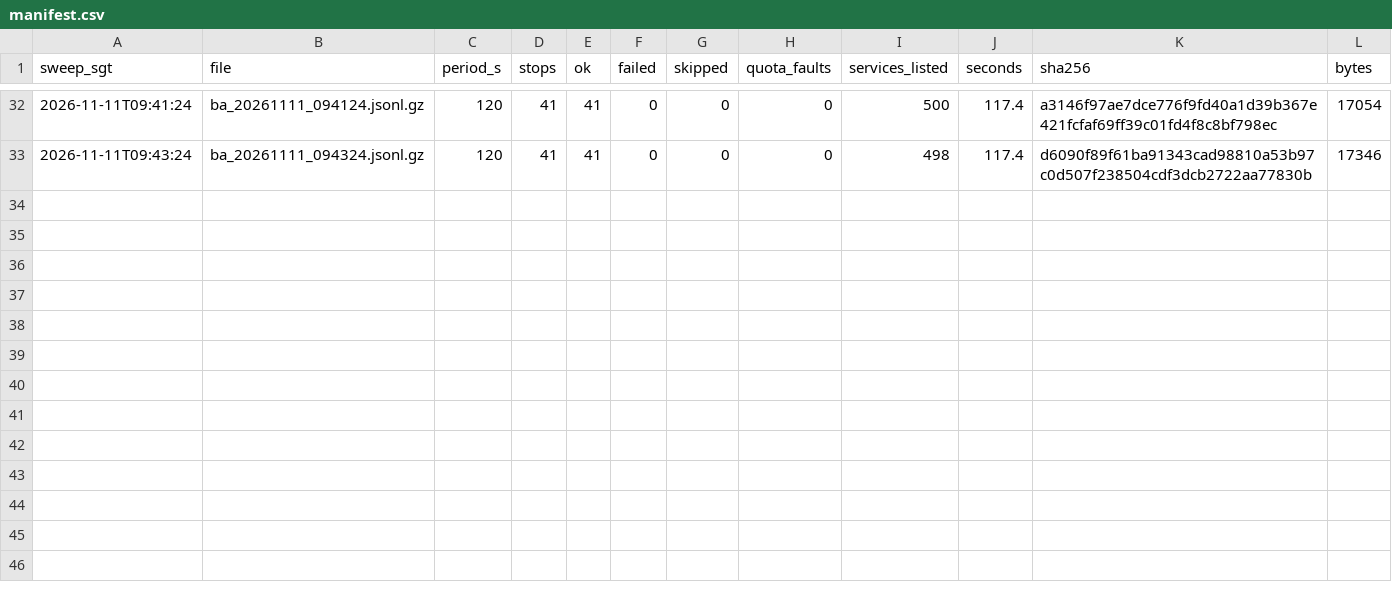
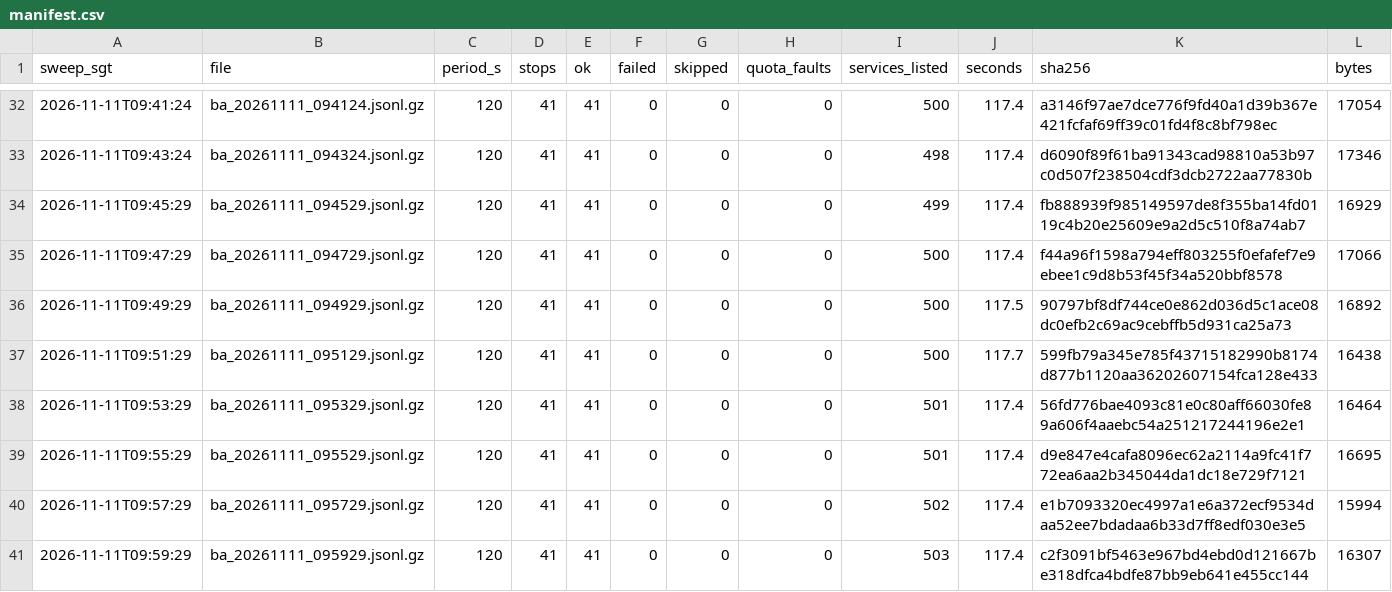
Before and after one commit to LUOaini1213/sg-bus-network-monitor, a CSV file: data/raw/busarrival/2026-11-11/manifest.csv, drawn as a sheet; only a part is shown, gaps mark what is left out; the diff names each change by its address in the sheet, - before the commit and + after, or states it on an @@ line.

```diff
--- a/data/raw/busarrival/2026-11-11/manifest.csv
+++ b/data/raw/busarrival/2026-11-11/manifest.csv
+row 34: 2026-11-11T09:45:29 | ba_20261111_094529.jsonl.gz | 120 | 41 | 41 | 0 | 0 | 0 | 499 | 117.4 | fb888939f985149597de8f355ba14fd0119c4b20e25609e9a2d5c510f8a74ab7 | 16929
+row 35: 2026-11-11T09:47:29 | ba_20261111_094729.jsonl.gz | 120 | 41 | 41 | 0 | 0 | 0 | 500 | 117.4 | f44a96f1598a794eff803255f0efafef7e9ebee1c9d8b53f45f34a520bbf8578 | 17066
+row 36: 2026-11-11T09:49:29 | ba_20261111_094929.jsonl.gz | 120 | 41 | 41 | 0 | 0 | 0 | 500 | 117.5 | 90797bf8df744ce0e862d036d5c1ace08dc0efb2c69ac9cebffb5d931ca25a73 | 16892
+row 37: 2026-11-11T09:51:29 | ba_20261111_095129.jsonl.gz | 120 | 41 | 41 | 0 | 0 | 0 | 500 | 117.7 | 599fb79a345e785f43715182990b8174d877b1120aa36202607154fca128e433 | 16438
+row 38: 2026-11-11T09:53:29 | ba_20261111_095329.jsonl.gz | 120 | 41 | 41 | 0 | 0 | 0 | 501 | 117.4 | 56fd776bae4093c81e0c80aff66030fe89a606f4aaebc54a251217244196e2e1 | 16464
+row 39: 2026-11-11T09:55:29 | ba_20261111_095529.jsonl.gz | 120 | 41 | 41 | 0 | 0 | 0 | 501 | 117.4 | d9e847e4cafa8096ec62a2114a9fc41f772ea6aa2b345044da1dc18e729f7121 | 16695
+row 40: 2026-11-11T09:57:29 | ba_20261111_095729.jsonl.gz | 120 | 41 | 41 | 0 | 0 | 0 | 502 | 117.4 | e1b7093320ec4997a1e6a372ecf9534daa52ee7bdadaa6b33d7ff8edf030e3e5 | 15994
+row 41: 2026-11-11T09:59:29 | ba_20261111_095929.jsonl.gz | 120 | 41 | 41 | 0 | 0 | 0 | 503 | 117.4 | c2f3091bf5463e967bd4ebd0d121667be318dfca4bdfe87bb9eb641e455cc144 | 16307
```
Also changed, not shown: 8 other files.
